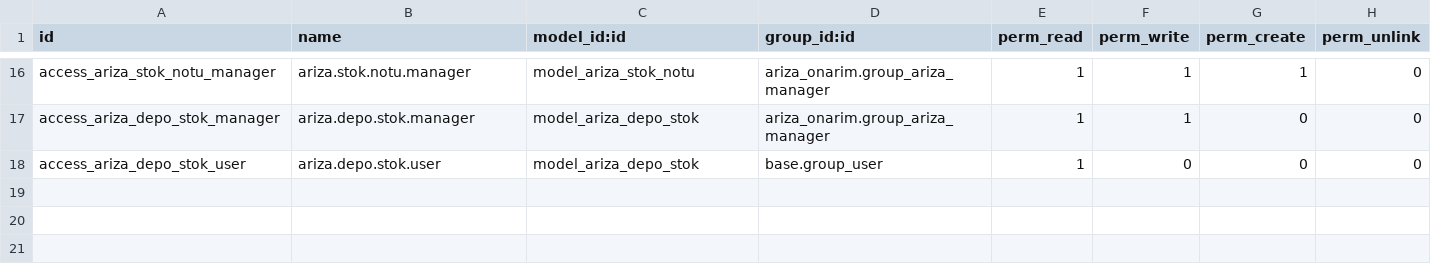
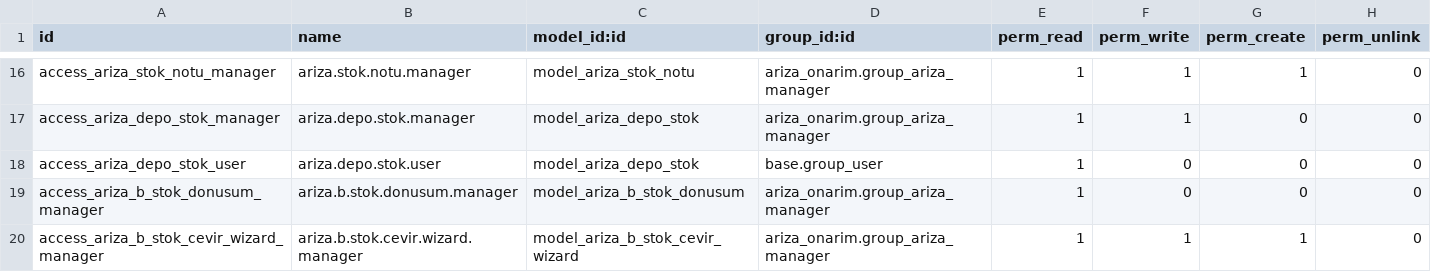
Before and after one commit to toftamars/ariza_onarim, a CSV file: ariza_onarim/security/ir.model.access.csv, drawn as a sheet; only a part is shown, gaps mark what is left out; the diff names each change by its address in the sheet, - before the commit and + after, or states it on an @@ line.

```diff
--- a/ariza_onarim/security/ir.model.access.csv
+++ b/ariza_onarim/security/ir.model.access.csv
+row 19: access_ariza_b_stok_donusum_manager | ariza.b.stok.donusum.manager | model_ariza_b_stok_donusum | ariza_onarim.group_ariza_manager | 1 | 0 | 0 | 0
+row 20: access_ariza_b_stok_cevir_wizard_manager | ariza.b.stok.cevir.wizard.manager | model_ariza_b_stok_cevir_wizard | ariza_onarim.group_ariza_manager | 1 | 1 | 1 | 0
```
Also changed, not shown: 9 other files.
